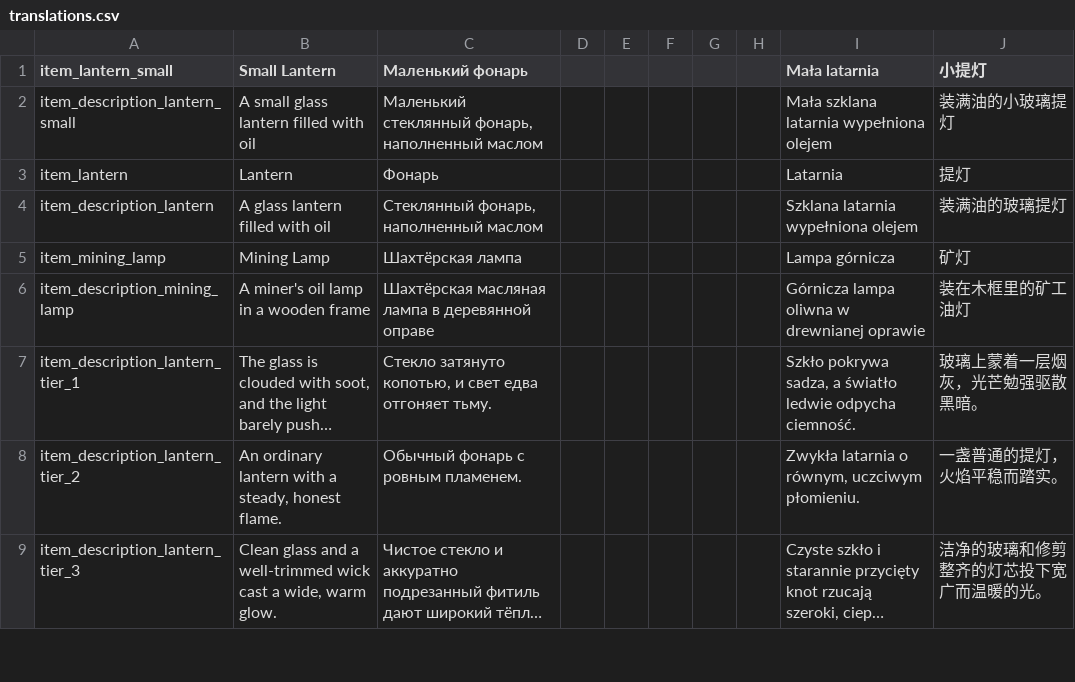
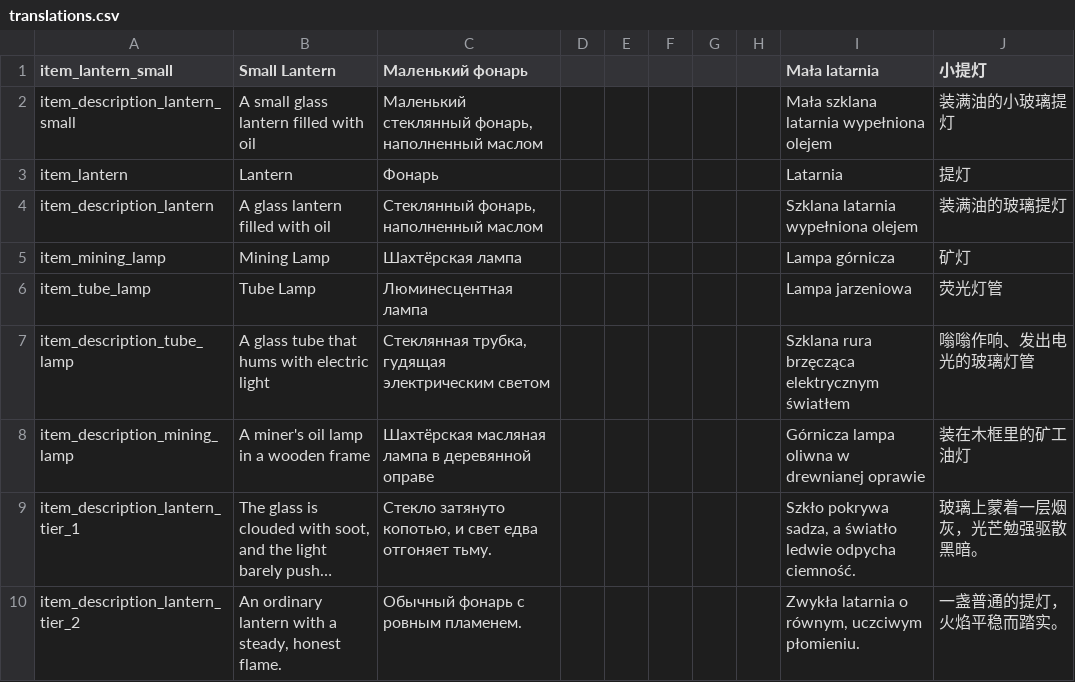
Before and after one commit to ihoromi4/noita-pick-up-your-lantern, a CSV file: pick_up_your_lantern/files/translations.csv, drawn as a sheet; only a part is shown; the shorter side is filled out with more unchanged rows; long unchanged cells end in …; the diff names each change by its address in the sheet, - before the commit and + after, or states it on an @@ line.

Commit message:
feat: make tube lamps pickable

```diff
--- a/pick_up_your_lantern/files/translations.csv
+++ b/pick_up_your_lantern/files/translations.csv
+row 6: item_tube_lamp | Tube Lamp | Люминесцентная лампа |  |  |  |  |  | Lampa jarzeniowa | 荧光灯管
+row 7: item_description_tube_lamp | A glass tube that hums with electric light | Стеклянная трубка, гудящая электрическим светом |  |  |  |  |  | Szklana rura brzęcząca elektrycznym światłem | 嗡嗡作响、发出电光的玻璃灯管
```
Also changed, not shown: 14 other files.
